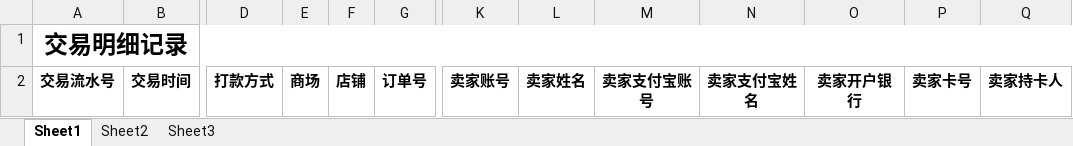
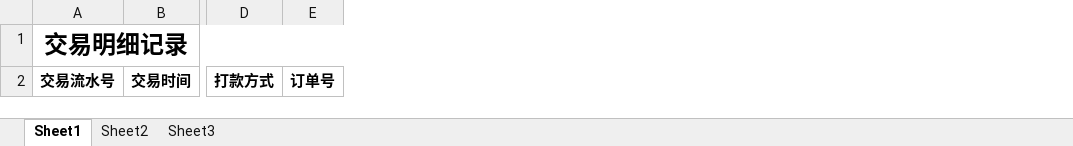
Before and after one commit to krik16/privateService, an Excel workbook: easy-trade/easy-tms/src/main/webapp/excel/TradeDetailExcel.xlsx, sheet Sheet1, drawn as a sheet; only a part is shown, gaps mark what is left out; values as stored, in another font and other column widths than the file's, no borders; the diff names each change by its address in the sheet, - before the commit and + after, or states it on an @@ line.

```diff
--- a/easy-trade/easy-tms/src/main/webapp/excel/TradeDetailExcel.xlsx (sheet Sheet1)
+++ b/easy-trade/easy-tms/src/main/webapp/excel/TradeDetailExcel.xlsx (sheet Sheet1)
-column E, row 2: 商场
-column F, row 2: 店铺
-column K, row 2: 卖家账号
-column L, row 2: 卖家姓名
-column M, row 2: 卖家支付宝账号
-column N, row 2: 卖家支付宝姓名
-column O, row 2: 卖家开户银行
-column P, row 2: 卖家卡号
-column Q, row 2: 卖家持卡人
```
Also changed, not shown: 12 other files.
